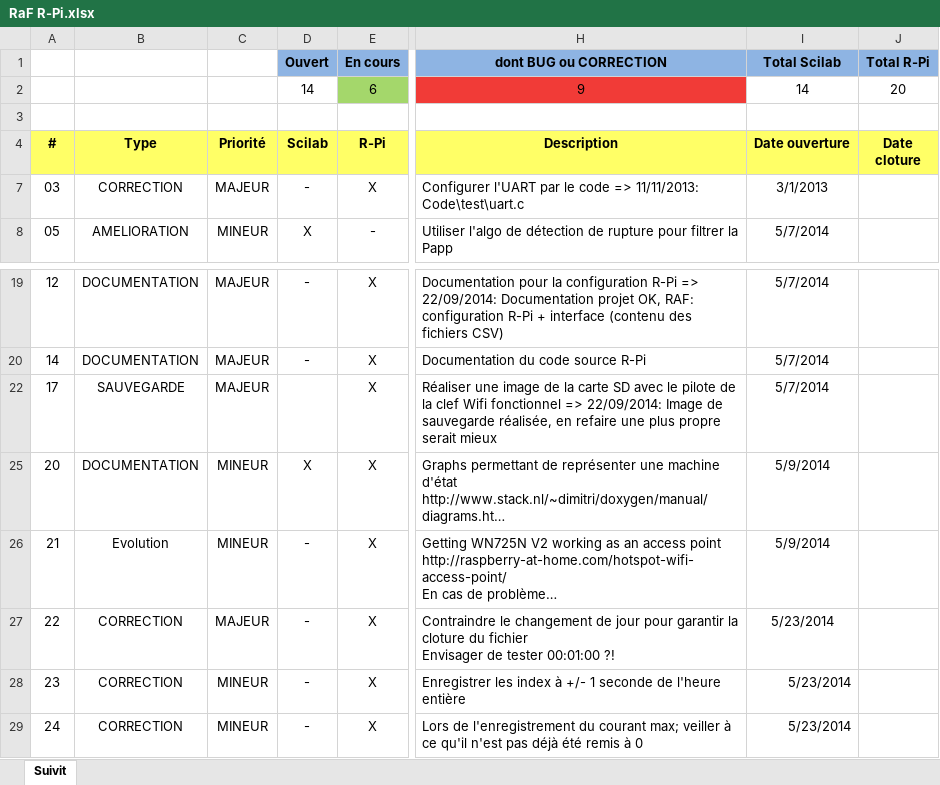
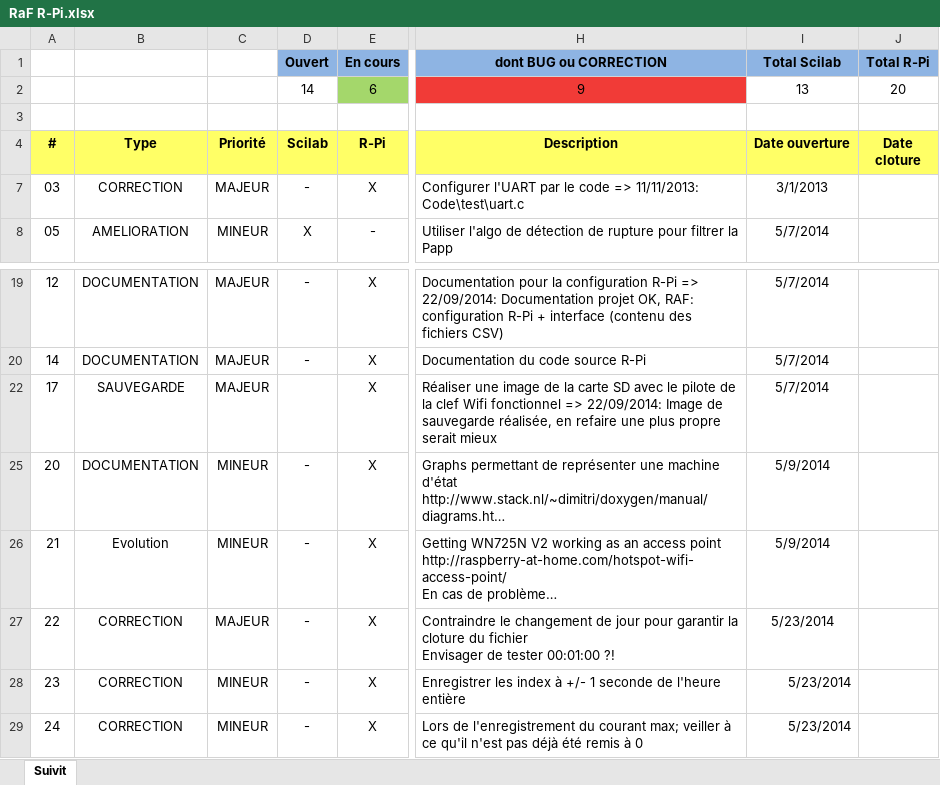
Before and after one commit to sebastien0/ConsoCompteurElectrique_avec_RPi, an Excel workbook: RaF R-Pi.xlsx, sheet Suivit, drawn as a sheet; only a part is shown, gaps mark what is left out; long unchanged cells end in …; values as stored, in another font and other column widths than the file's, no borders; conditional formats not drawn; the diff names each change by its address in the sheet, - before the commit and + after, or states it on an @@ line.

```diff
--- a/RaF R-Pi.xlsx (sheet Suivit)
+++ b/RaF R-Pi.xlsx (sheet Suivit)
-I2 (Total Scilab): 14
+I2 (Total Scilab): 13
-D25 (Ouvert): X
+D25 (Ouvert): -
```
Also changed, not shown: 1 other file.
